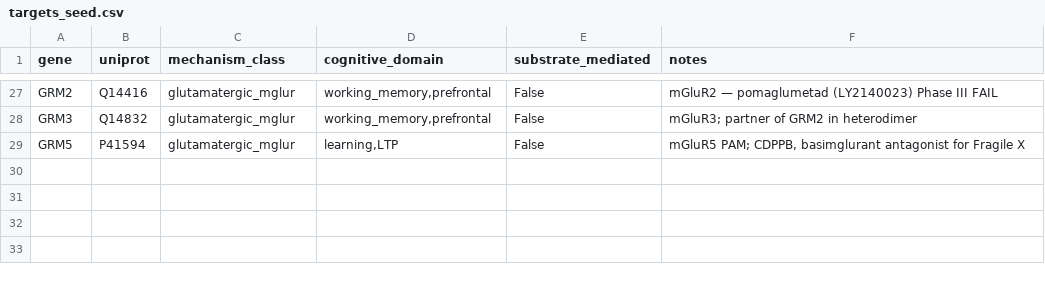
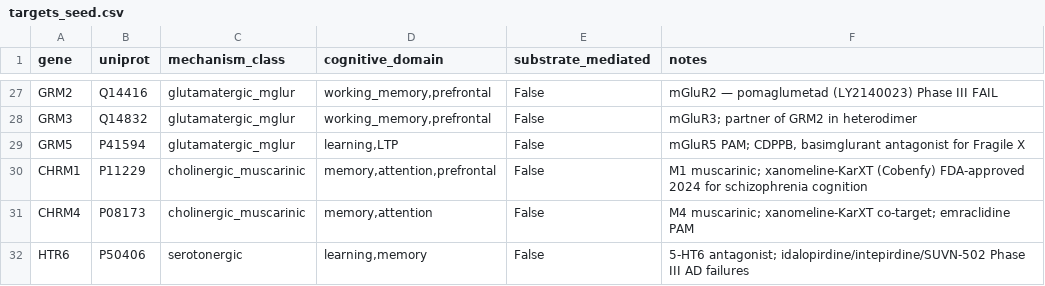
Before and after one commit to pierce-lonergan/MAMMAL_Cognitive_Enhancement_Drug_Repurposing, a CSV file: data/raw/targets_seed.csv, drawn as a sheet; only a part is shown, gaps mark what is left out; the diff names each change by its address in the sheet, - before the commit and + after, or states it on an @@ line.

```diff
--- a/data/raw/targets_seed.csv
+++ b/data/raw/targets_seed.csv
+row 30: CHRM1 | P11229 | cholinergic_muscarinic | memory,attention,prefrontal | False | M1 muscarinic; xanomeline-KarXT (Cobenfy) FDA-approved 2024 for schizophrenia cognition
+row 31: CHRM4 | P08173 | cholinergic_muscarinic | memory,attention | False | M4 muscarinic; xanomeline-KarXT co-target; emraclidine PAM
+row 32: HTR6 | P50406 | serotonergic | learning,memory | False | 5-HT6 antagonist; idalopirdine/intepirdine/SUVN-502 Phase III AD failures
```
